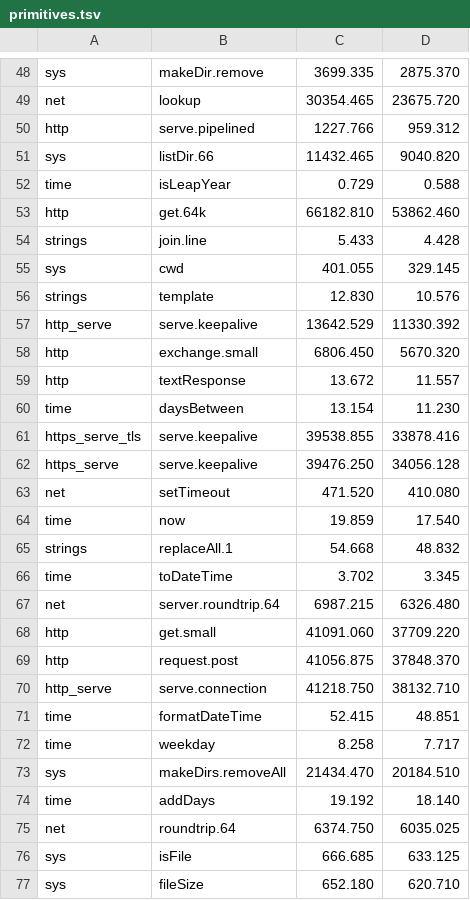
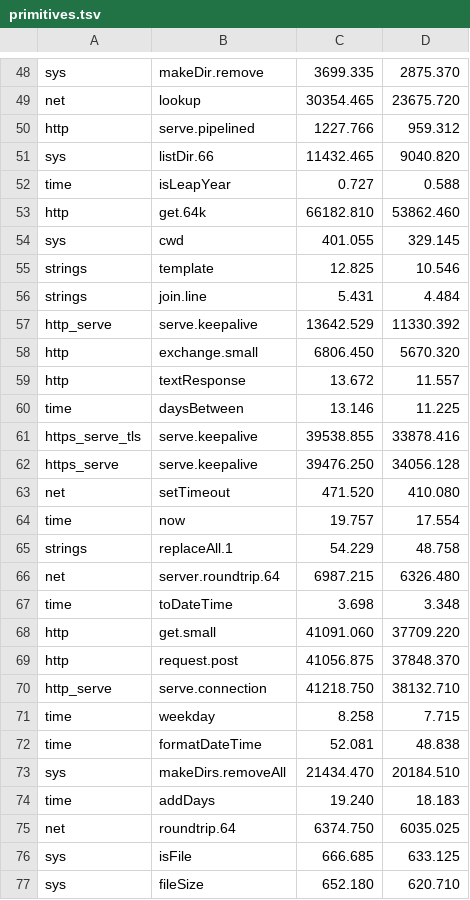
Before and after one commit to jbillard/isocron, a TSV file: results/primitives.tsv, drawn as a sheet; only a part is shown, gaps mark what is left out; the diff covers the shown part only.

Commit message:
Texts added to a text by moves, the room of its block read inline: json.quote.escaped 100.3 -> 81.7 ns, time.format 184.5 -> 155.1 ns (D459)

```diff
--- a/results/primitives.tsv
+++ b/results/primitives.tsv
@@ -51,7 +51,7 @@ http	serve.pipelined	1227.766	959.312
 sys	listDir.66	11432.465	9040.820
-time	isLeapYear	0.729	0.588
+time	isLeapYear	0.727	0.588
 http	get.64k	66182.810	53862.460
-strings	join.line	5.433	4.428
 sys	cwd	401.055	329.145
-strings	template	12.830	10.576
+strings	template	12.825	10.546
+strings	join.line	5.431	4.484
 http_serve	serve.keepalive	13642.529	11330.392
@@ -59,3 +59,3 @@ http	exchange.small	6806.450	5670.320
 http	textResponse	13.672	11.557
-time	daysBetween	13.154	11.230
+time	daysBetween	13.146	11.225
 https_serve_tls	serve.keepalive	39538.855	33878.416
@@ -63,6 +63,6 @@ https_serve	serve.keepalive	39476.250	34056.128
 net	setTimeout	471.520	410.080
-time	now	19.859	17.540
-strings	replaceAll.1	54.668	48.832
-time	toDateTime	3.702	3.345
+time	now	19.757	17.554
+strings	replaceAll.1	54.229	48.758
 net	server.roundtrip.64	6987.215	6326.480
+time	toDateTime	3.698	3.348
 http	get.small	41091.060	37709.220
@@ -70,6 +70,6 @@ http	request.post	41056.875	37848.370
 http_serve	serve.connection	41218.750	38132.710
-time	formatDateTime	52.415	48.851
-time	weekday	8.258	7.717
+time	weekday	8.258	7.715
+time	formatDateTime	52.081	48.838
 sys	makeDirs.removeAll	21434.470	20184.510
-time	addDays	19.192	18.140
+time	addDays	19.240	18.183
 net	roundtrip.64	6374.750	6035.025
```
Also changed, not shown: 16 added rows, 16 removed rows and 30 edited cells elsewhere in this file, 6 other files.
